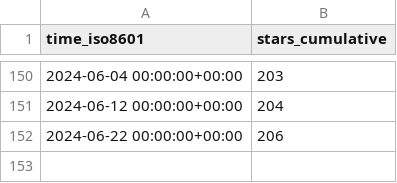
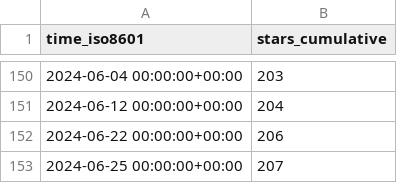
Before and after one commit to BlankTMing/SteamDepotDownloaderGUI, a CSV file: mmvanheusden/SteamDepotDownloaderGUI/ghrs-data/stargazers.csv, drawn as a sheet; only a part is shown, gaps mark what is left out.

```diff
--- a/mmvanheusden/SteamDepotDownloaderGUI/ghrs-data/stargazers.csv
+++ b/mmvanheusden/SteamDepotDownloaderGUI/ghrs-data/stargazers.csv
@@ -152 +152,2 @@ time_iso8601,stars_cumulative
 2024-06-22 00:00:00+00:00,206
+2024-06-25 00:00:00+00:00,207
```
